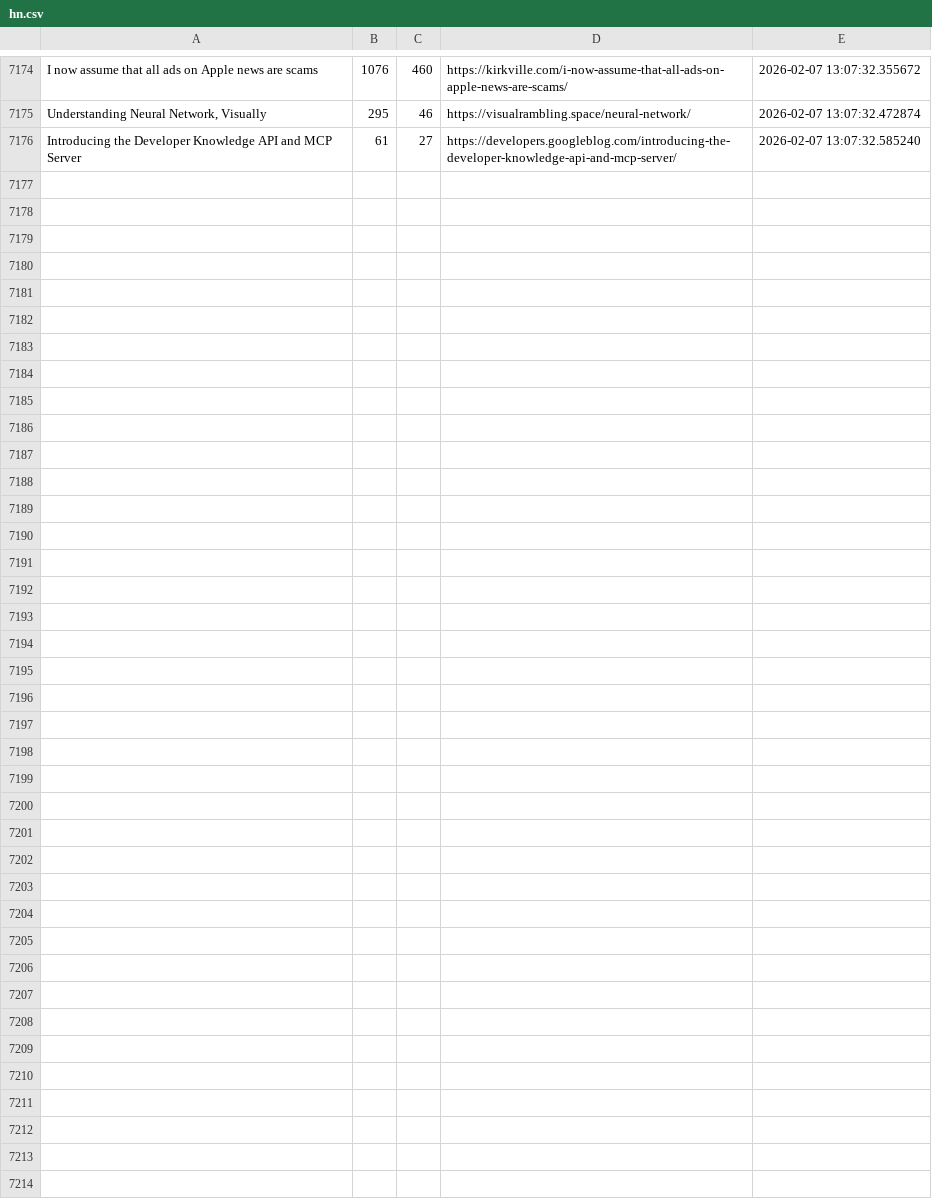
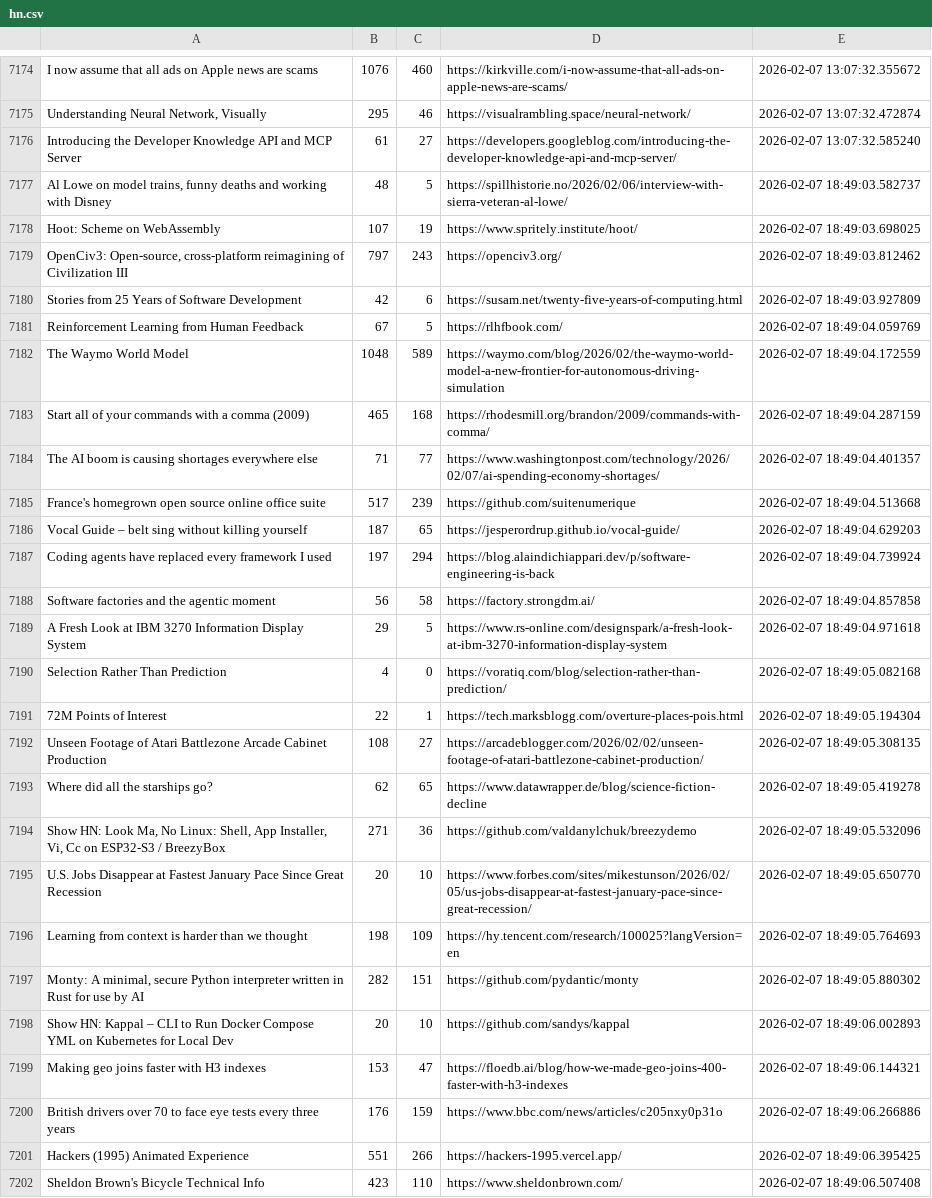
Before and after one commit to codemmaann/web-scrapping-project, a CSV file: raw_data/hn.csv, drawn as a sheet; only a part is shown, gaps mark what is left out.

```diff
--- a/raw_data/hn.csv
+++ b/raw_data/hn.csv
@@ -7176 +7176,27 @@ I now assume that all ads on Apple news are scams,1076,460,https://kirkville.com
 Introducing the Developer Knowledge API and MCP Server,61,27,https://developers.googleblog.com/introducing-the-developer-knowledge-api-and-mcp-server/,2026-02-07 13:07:32.585240
+"Al Lowe on model trains, funny deaths and working with Disney",48,5,https://spillhistorie.no/2026/02/06/interview-with-sierra-veteran-al-lowe/,2026-02-07 18:49:03.582737
+Hoot: Scheme on WebAssembly,107,19,https://www.spritely.institute/hoot/,2026-02-07 18:49:03.698025
+"OpenCiv3: Open-source, cross-platform reimagining of Civilization III",797,243,https://openciv3.org/,2026-02-07 18:49:03.812462
+Stories from 25 Years of Software Development,42,6,https://susam.net/twenty-five-years-of-computing.html,2026-02-07 18:49:03.927809
+Reinforcement Learning from Human Feedback,67,5,https://rlhfbook.com/,2026-02-07 18:49:04.059769
+The Waymo World Model,1048,589,https://waymo.com/blog/2026/02/the-waymo-world-model-a-new-frontier-for-autonomous-driving-simulation,2026-02-07 18:49:04.172559
+Start all of your commands with a comma (2009),465,168,https://rhodesmill.org/brandon/2009/commands-with-comma/,2026-02-07 18:49:04.287159
+The AI boom is causing shortages everywhere else,71,77,https://www.washingtonpost.com/technology/2026/02/07/ai-spending-economy-shortages/,2026-02-07 18:49:04.401357
+France's homegrown open source online office suite,517,239,https://github.com/suitenumerique,2026-02-07 18:49:04.513668
+Vocal Guide – belt sing without killing yourself,187,65,https://jesperordrup.github.io/vocal-guide/,2026-02-07 18:49:04.629203
+Coding agents have replaced every framework I used,197,294,https://blog.alaindichiappari.dev/p/software-engineering-is-back,2026-02-07 18:49:04.739924
+Software factories and the agentic moment,56,58,https://factory.strongdm.ai/,2026-02-07 18:49:04.857858
+A Fresh Look at IBM 3270 Information Display System,29,5,https://www.rs-online.com/designspark/a-fresh-look-at-ibm-3270-information-display-system,2026-02-07 18:49:04.971618
+Selection Rather Than Prediction,4,0,https://voratiq.com/blog/selection-rather-than-prediction/,2026-02-07 18:49:05.082168
+72M Points of Interest,22,1,https://tech.marksblogg.com/overture-places-pois.html,2026-02-07 18:49:05.194304
+Unseen Footage of Atari Battlezone Arcade Cabinet Production,108,27,https://arcadeblogger.com/2026/02/02/unseen-footage-of-atari-battlezone-cabinet-production/,2026-02-07 18:49:05.308135
+Where did all the starships go?,62,65,https://www.datawrapper.de/blog/science-fiction-decline,2026-02-07 18:49:05.419278
+"Show HN: Look Ma, No Linux: Shell, App Installer, Vi, Cc on ESP32-S3 / BreezyBox",271,36,https://github.com/valdanylchuk/breezydemo,2026-02-07 18:49:05.532096
+U.S. Jobs Disappear at Fastest January Pace Since Great Recession,20,10,https://www.forbes.com/sites/mikestunson/2026/02/05/us-jobs-disappear-at-fastest-january-pace-since-great-recession/,2026-02-07 18:49:05.650770
+Learning from context is harder than we thought,198,109,https://hy.tencent.com/research/100025?langVersion=en,2026-02-07 18:49:05.764693
+"Monty: A minimal, secure Python interpreter written in Rust for use by AI",282,151,https://github.com/pydantic/monty,2026-02-07 18:49:05.880302
+Show HN: Kappal – CLI to Run Docker Compose YML on Kubernetes for Local Dev,20,10,https://github.com/sandys/kappal,2026-02-07 18:49:06.002893
+Making geo joins faster with H3 indexes,153,47,https://floedb.ai/blog/how-we-made-geo-joins-400-faster-with-h3-indexes,2026-02-07 18:49:06.144321
+British drivers over 70 to face eye tests every three years,176,159,https://www.bbc.com/news/articles/c205nxy0p31o,2026-02-07 18:49:06.266886
+Hackers (1995) Animated Experience,551,266,https://hackers-1995.vercel.app/,2026-02-07 18:49:06.395425
+Sheldon Brown's Bicycle Technical Info,423,110,https://www.sheldonbrown.com/,2026-02-07 18:49:06.507408
```
Also changed, not shown: clean_data/hn_cleaned.csv, clean_data/lobsters_clean.csv, 10 other files.
